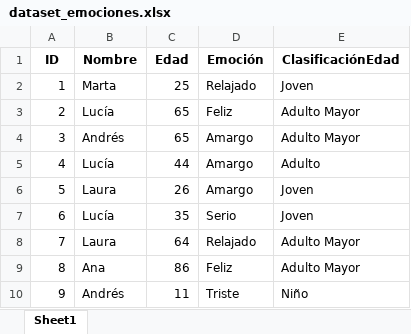
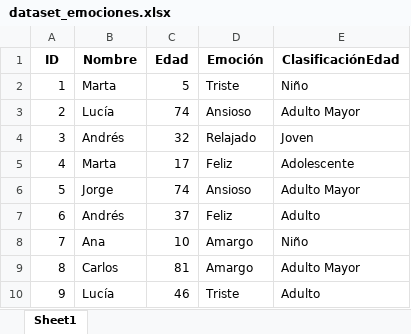
Before and after one commit to jorgegrajalesu/procesamientoDatos, an Excel workbook: dataset_emociones.xlsx, sheet Sheet1, drawn as a sheet; only a part is shown; values as stored, in another font and other column widths than the file's, no borders; the diff covers the shown part only; the diff names each change by its address in the sheet, - before the commit and + after, or states it on an @@ line.

```diff
--- a/dataset_emociones.xlsx (sheet Sheet1)
+++ b/dataset_emociones.xlsx (sheet Sheet1)
-C2 (Edad): 25
+C2 (Edad): 5
-D2 (Emoción): Relajado
+D2 (Emoción): Triste
-E2 (ClasificaciónEdad): Joven
+E2 (ClasificaciónEdad): Niño
-C3 (Edad): 65
+C3 (Edad): 74
-D3 (Emoción): Feliz
+D3 (Emoción): Ansioso
-C4 (Edad): 65
+C4 (Edad): 32
-D4 (Emoción): Amargo
+D4 (Emoción): Relajado
-E4 (ClasificaciónEdad): Adulto Mayor
+E4 (ClasificaciónEdad): Joven
-B5 (Nombre): Lucía
+B5 (Nombre): Marta
-C5 (Edad): 44
+C5 (Edad): 17
-D5 (Emoción): Amargo
+D5 (Emoción): Feliz
-E5 (ClasificaciónEdad): Adulto
+E5 (ClasificaciónEdad): Adolescente
-B6 (Nombre): Laura
+B6 (Nombre): Jorge
-C6 (Edad): 26
+C6 (Edad): 74
-D6 (Emoción): Amargo
+D6 (Emoción): Ansioso
-E6 (ClasificaciónEdad): Joven
+E6 (ClasificaciónEdad): Adulto Mayor
-B7 (Nombre): Lucía
+B7 (Nombre): Andrés
-C7 (Edad): 35
+C7 (Edad): 37
-D7 (Emoción): Serio
+D7 (Emoción): Feliz
-E7 (ClasificaciónEdad): Joven
+E7 (ClasificaciónEdad): Adulto
-B8 (Nombre): Laura
+B8 (Nombre): Ana
-C8 (Edad): 64
+C8 (Edad): 10
-D8 (Emoción): Relajado
+D8 (Emoción): Amargo
-E8 (ClasificaciónEdad): Adulto Mayor
+E8 (ClasificaciónEdad): Niño
-B9 (Nombre): Ana
+B9 (Nombre): Carlos
-C9 (Edad): 86
+C9 (Edad): 81
-D9 (Emoción): Feliz
+D9 (Emoción): Amargo
-B10 (Nombre): Andrés
+B10 (Nombre): Lucía
-C10 (Edad): 11
+C10 (Edad): 46
-E10 (ClasificaciónEdad): Niño
+E10 (ClasificaciónEdad): Adulto
```
Also changed, not shown: 321 edited cells elsewhere in this sheet, 2 other files.
